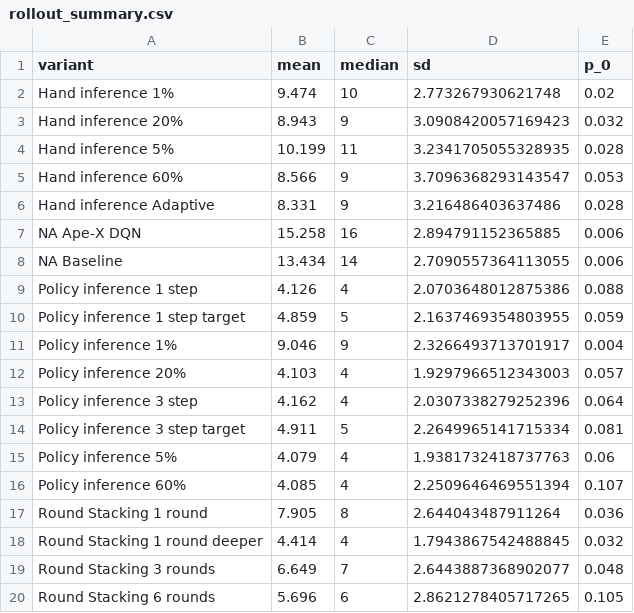
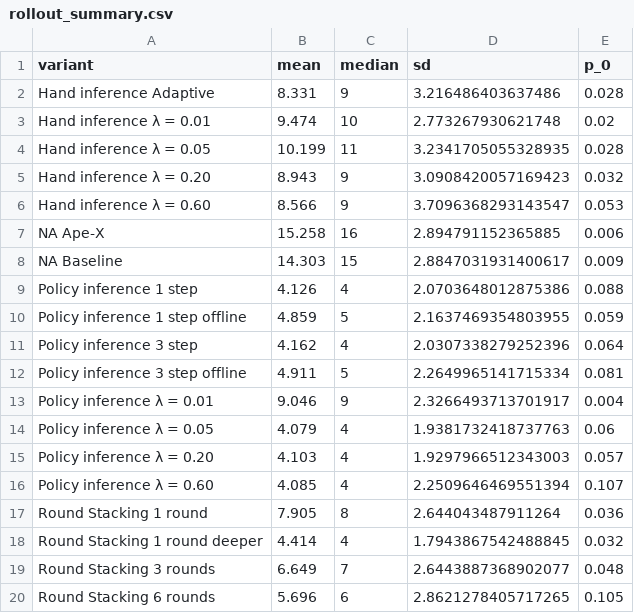
Before and after one commit to carlbalmer/HanabiExperiments, a CSV file: experiments/plots/rollouts/rollout_summary.csv, drawn as a sheet.

Commit message:
updated plots

```diff
--- a/experiments/plots/rollouts/rollout_summary.csv
+++ b/experiments/plots/rollouts/rollout_summary.csv
@@ -1,17 +1,17 @@
 variant,mean,median,sd,p_0
-Hand inference 1%,9.474,10,2.773267930621748,0.02
-Hand inference 20%,8.943,9,3.0908420057169423,0.032
-Hand inference 5%,10.199,11,3.2341705055328935,0.028
-Hand inference 60%,8.566,9,3.7096368293143547,0.053
 Hand inference Adaptive,8.331,9,3.216486403637486,0.028
-NA Ape-X DQN,15.258,16,2.894791152365885,0.006
-NA Baseline,13.434,14,2.7090557364113055,0.006
+Hand inference λ = 0.01,9.474,10,2.773267930621748,0.02
+Hand inference λ = 0.05,10.199,11,3.2341705055328935,0.028
+Hand inference λ = 0.20,8.943,9,3.0908420057169423,0.032
+Hand inference λ = 0.60,8.566,9,3.7096368293143547,0.053
+NA Ape-X,15.258,16,2.894791152365885,0.006
+NA Baseline,14.303,15,2.8847031931400617,0.009
 Policy inference 1 step,4.126,4,2.0703648012875386,0.088
-Policy inference 1 step target,4.859,5,2.1637469354803955,0.059
-Policy inference 1%,9.046,9,2.3266493713701917,0.004
-Policy inference 20%,4.103,4,1.9297966512343003,0.057
+Policy inference 1 step offline,4.859,5,2.1637469354803955,0.059
 Policy inference 3 step,4.162,4,2.0307338279252396,0.064
-Policy inference 3 step target,4.911,5,2.2649965141715334,0.081
-Policy inference 5%,4.079,4,1.9381732418737763,0.06
-Policy inference 60%,4.085,4,2.2509646469551394,0.107
+Policy inference 3 step offline,4.911,5,2.2649965141715334,0.081
+Policy inference λ = 0.01,9.046,9,2.3266493713701917,0.004
+Policy inference λ = 0.05,4.079,4,1.9381732418737763,0.06
+Policy inference λ = 0.20,4.103,4,1.9297966512343003,0.057
+Policy inference λ = 0.60,4.085,4,2.2509646469551394,0.107
 Round Stacking 1 round,7.905,8,2.644043487911264,0.036
```
Also changed, not shown: 19 other files.
